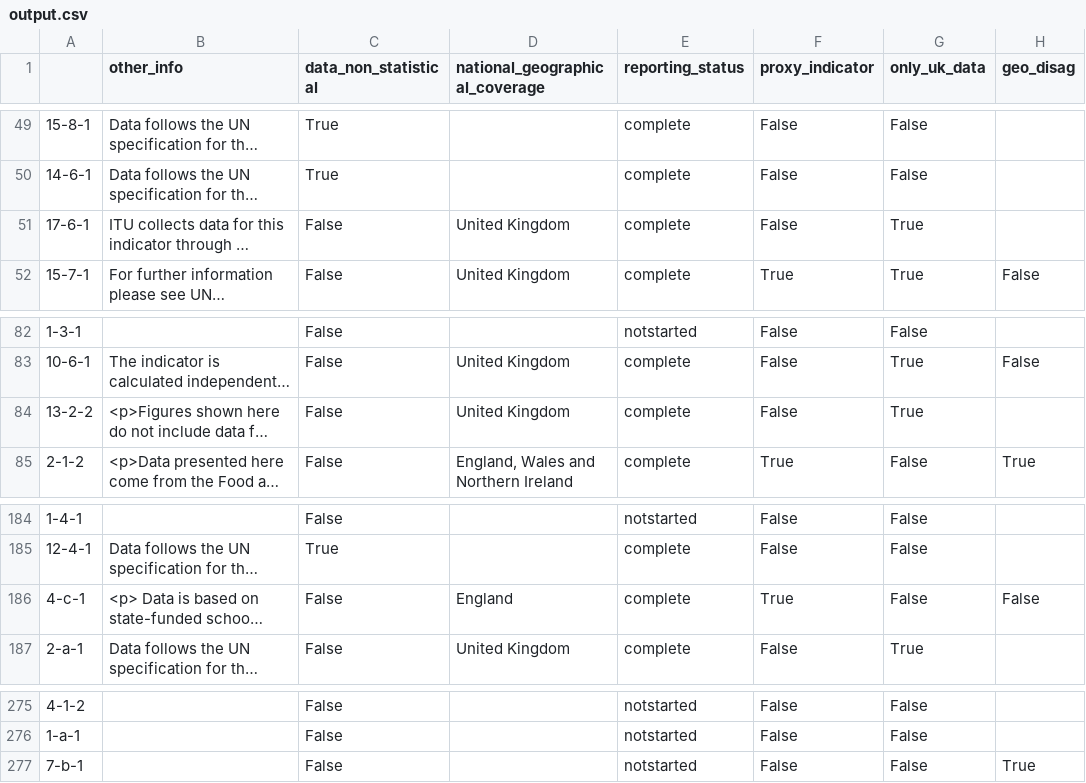
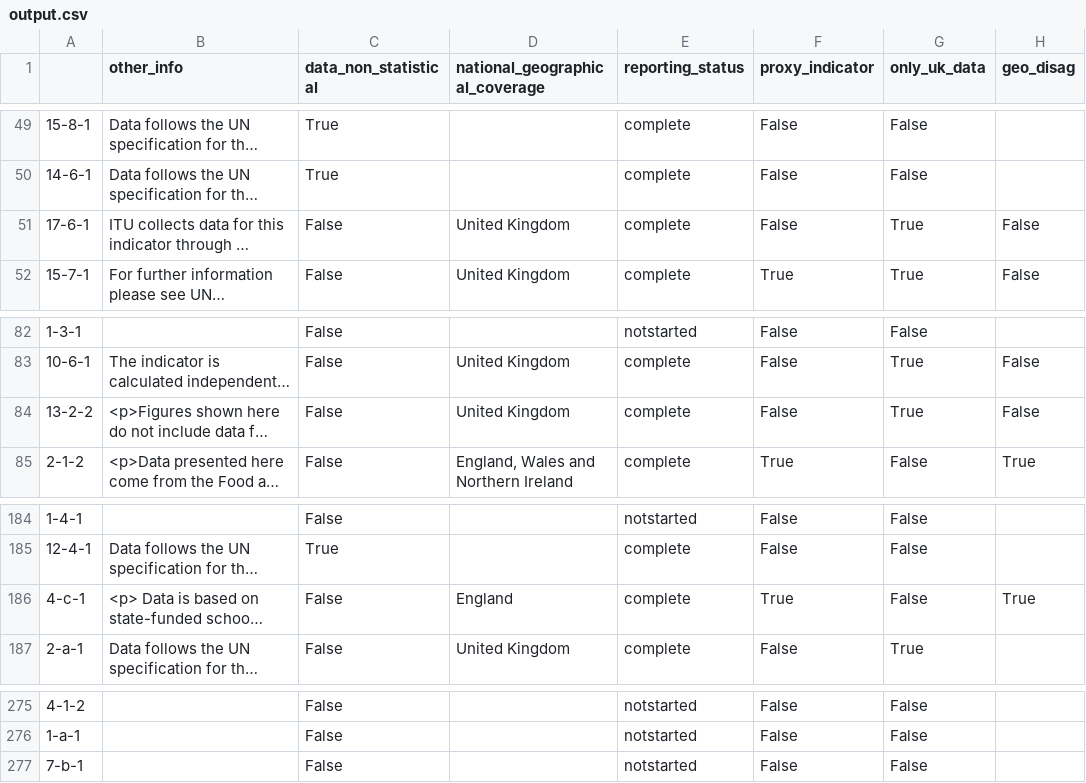
Before and after one commit to ONSdigital/sdg-SDMX-data-qualifier, a CSV file: output.csv, drawn as a sheet; only a part is shown, gaps mark what is left out; long unchanged cells end in …; the diff names each change by its address in the sheet, - before the commit and + after, or states it on an @@ line.

```diff
--- a/output.csv
+++ b/output.csv
-H51 (geo_disag): (empty)
+H51 (geo_disag): False
-H84 (geo_disag): (empty)
+H84 (geo_disag): False
-H186 (geo_disag): False
+H186 (geo_disag): True
-H277 (geo_disag): True
+H277 (geo_disag): (empty)
```
Also changed, not shown: 2 other files.
